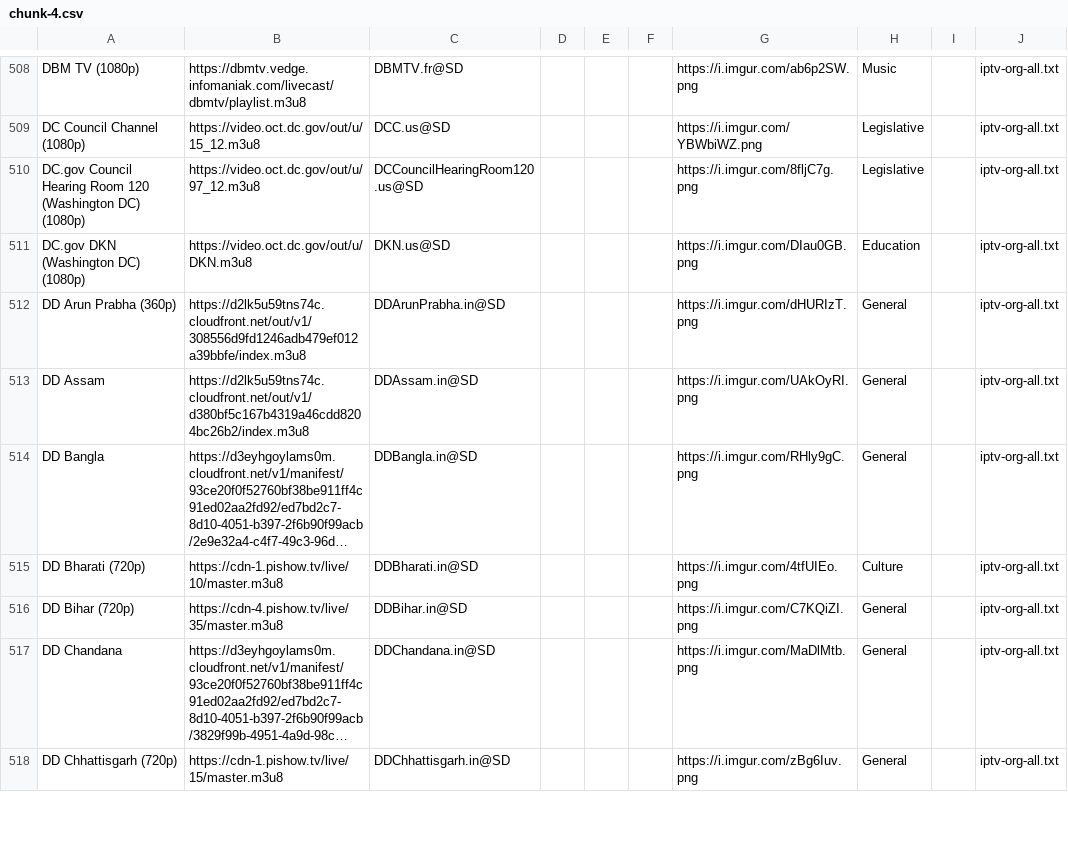
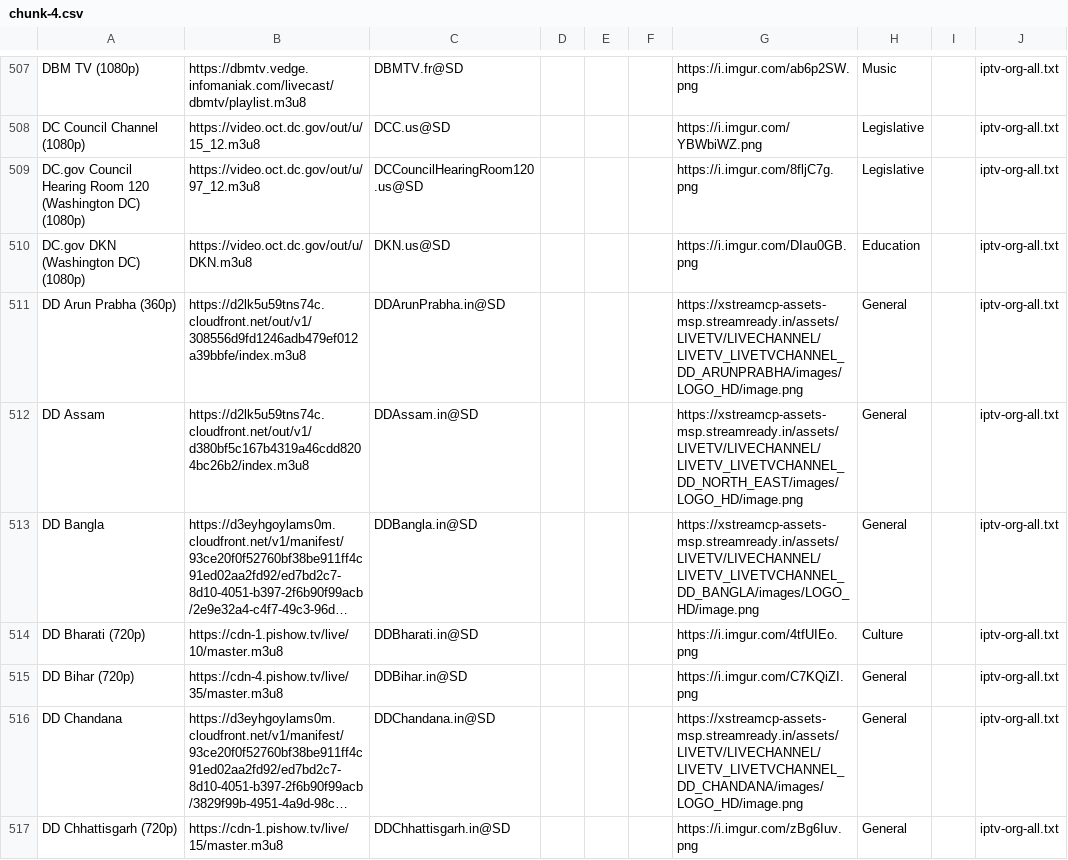
Before and after one commit to niuinyang/niuin-s-iptv, a CSV file: output/middle/chunk/chunk-4.csv, drawn as a sheet; only a part is shown, gaps mark what is left out; long unchanged cells end in …; addresses are those after the commit; the diff covers the shown part only; the diff names each change by its address in the sheet, - before the commit and + after, or states it on an @@ line.

```diff
--- a/output/middle/chunk/chunk-4.csv
+++ b/output/middle/chunk/chunk-4.csv
-G511: https://i.imgur.com/dHURIzT.png
+G511: https://xstreamcp-assets-msp.streamready.in/assets/LIVETV/LIVECHANNEL/LIVETV_LIVETVCHANNEL_DD_ARUNPRABHA/images/LOGO_HD/image.png
-G512: https://i.imgur.com/UAkOyRI.png
+G512: https://xstreamcp-assets-msp.streamready.in/assets/LIVETV/LIVECHANNEL/LIVETV_LIVETVCHANNEL_DD_NORTH_EAST/images/LOGO_HD/image.png
-G513: https://i.imgur.com/RHly9gC.png
+G513: https://xstreamcp-assets-msp.streamready.in/assets/LIVETV/LIVECHANNEL/LIVETV_LIVETVCHANNEL_DD_BANGLA/images/LOGO_HD/image.png
-G516: https://i.imgur.com/MaDlMtb.png
+G516: https://xstreamcp-assets-msp.streamready.in/assets/LIVETV/LIVECHANNEL/LIVETV_LIVETVCHANNEL_DD_CHANDANA/images/LOGO_HD/image.png
```
Also changed, not shown: 8 added rows, 8 removed rows and 47 edited cells elsewhere in this file, output/middle/chunk/chunk-14.csv, output/middle/chunk/chunk-15.csv, 23 other files.
